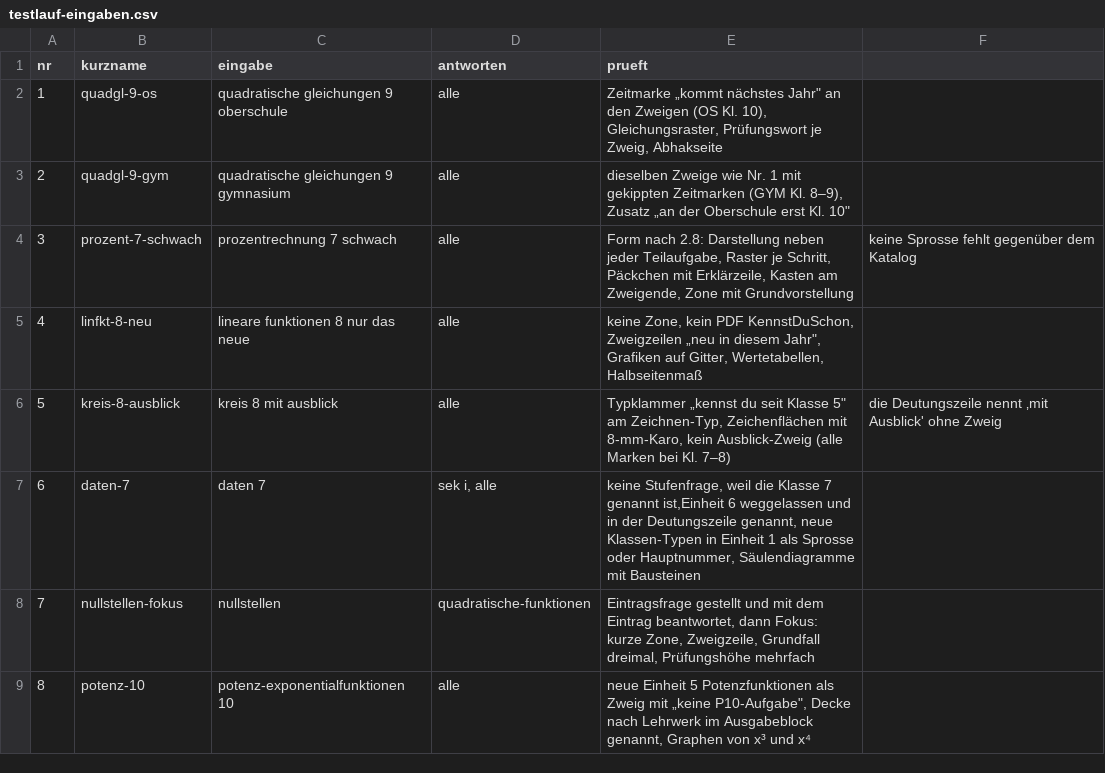
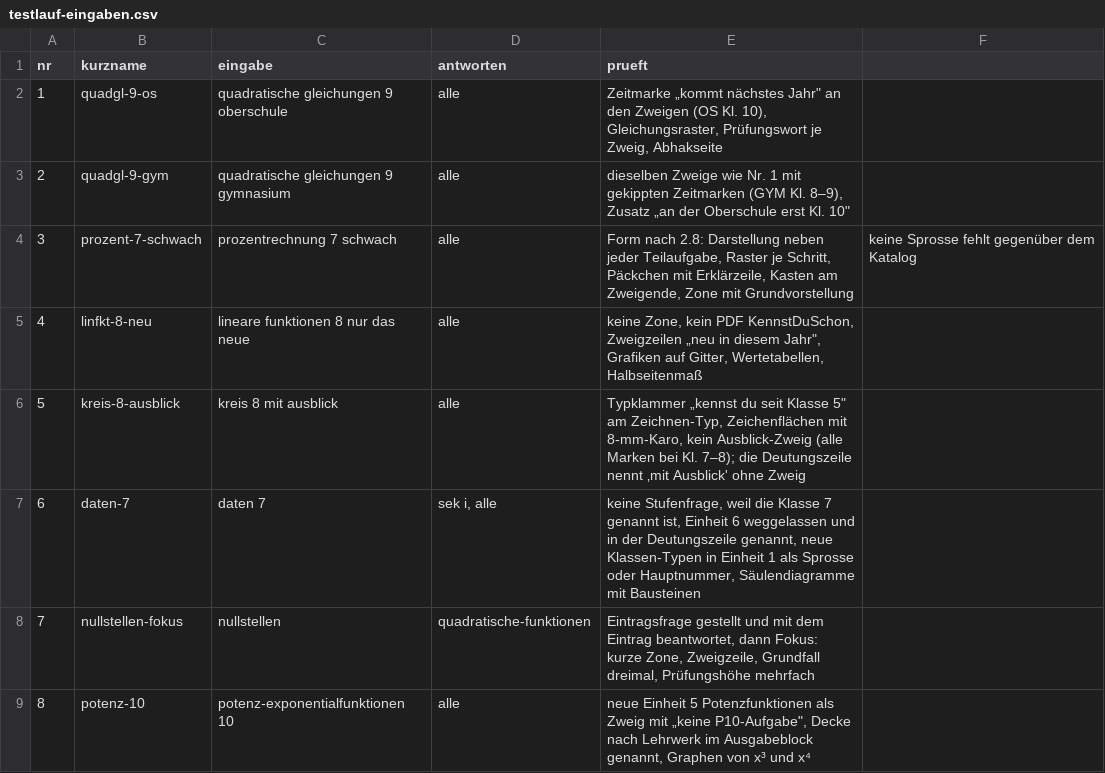
Before and after one commit to hz-0801/mathe-nachhilfe, a CSV file: werkzeuge/testlauf-eingaben.csv, drawn as a sheet; only a part is shown.

Commit message:
testlauf 2026-09-26: Lesezettel, Bericht
Auftrag Testlauf 2026-09-26, Teil 4: lesezettel.md (testlauf-lesezettel.py v0.2:
Prüfpunkte mit verfehltem Soll, Ausgabeblock ohne Überschrift), bericht-testlauf-2026-09-26.md,
README (Ordner, Bericht, Skripte, Auftrag im Archiv), faellig.md § 2 (v4.5 straffen, Aufträge
datieren mit Get-Date, CSV-Zeile 3; Auslöser eingetreten an zwei Posten; Zusatz Zonen-Kopfzeile),
stand.md abgeschlossen, kennzahlen.md neu (testlauf-pruefung.py: fehlende Stempel in g,
klein geschriebene Rahmendateien in e).
werkzeuge/testlauf-eingaben.csv: Teil-0-Fehler berichtigt (Leerzeichen in Zeile 6, Feld 5 in
Anführungszeichen, weil „; “ Spaltentrenner ist; Inhalt wortgleich).
Auftrag nach archiv/auftrag-testlauf-2026-09-26.md verschoben.

```diff
--- a/werkzeuge/testlauf-eingaben.csv
+++ b/werkzeuge/testlauf-eingaben.csv
@@ -5,4 +5,4 @@ nr;kurzname;eingabe;antworten;prueft
 4;linfkt-8-neu;lineare funktionen 8 nur das neue;alle;keine Zone, kein PDF KennstDuSchon, Zweigzeilen „neu in diesem Jahr", Grafiken auf Gitter, Wertetabellen, Halbseitenmaß
-5;kreis-8-ausblick;kreis 8 mit ausblick;alle;Typklammer „kennst du seit Klasse 5" am Zeichnen-Typ, Zeichenflächen mit 8-mm-Karo, kein Ausblick-Zweig (alle Marken bei Kl. 7–8); die Deutungszeile nennt ‚mit Ausblick' ohne Zweig
-6;daten-7;daten 7;sek i, alle;keine Stufenfrage, weil die Klasse 7 genannt ist,Einheit 6 weggelassen und in der Deutungszeile genannt, neue Klassen-Typen in Einheit 1 als Sprosse oder Hauptnummer, Säulendiagramme mit Bausteinen
+5;kreis-8-ausblick;kreis 8 mit ausblick;alle;"Typklammer „kennst du seit Klasse 5"" am Zeichnen-Typ, Zeichenflächen mit 8-mm-Karo, kein Ausblick-Zweig (alle Marken bei Kl. 7–8); die Deutungszeile nennt ‚mit Ausblick' ohne Zweig"
+6;daten-7;daten 7;sek i, alle;keine Stufenfrage, weil die Klasse 7 genannt ist, Einheit 6 weggelassen und in der Deutungszeile genannt, neue Klassen-Typen in Einheit 1 als Sprosse oder Hauptnummer, Säulendiagramme mit Bausteinen
 7;nullstellen-fokus;nullstellen;quadratische-funktionen;Eintragsfrage gestellt und mit dem Eintrag beantwortet, dann Fokus: kurze Zone, Zweigzeile, Grundfall dreimal, Prüfungshöhe mehrfach
```
Also changed, not shown: 9 other files.
